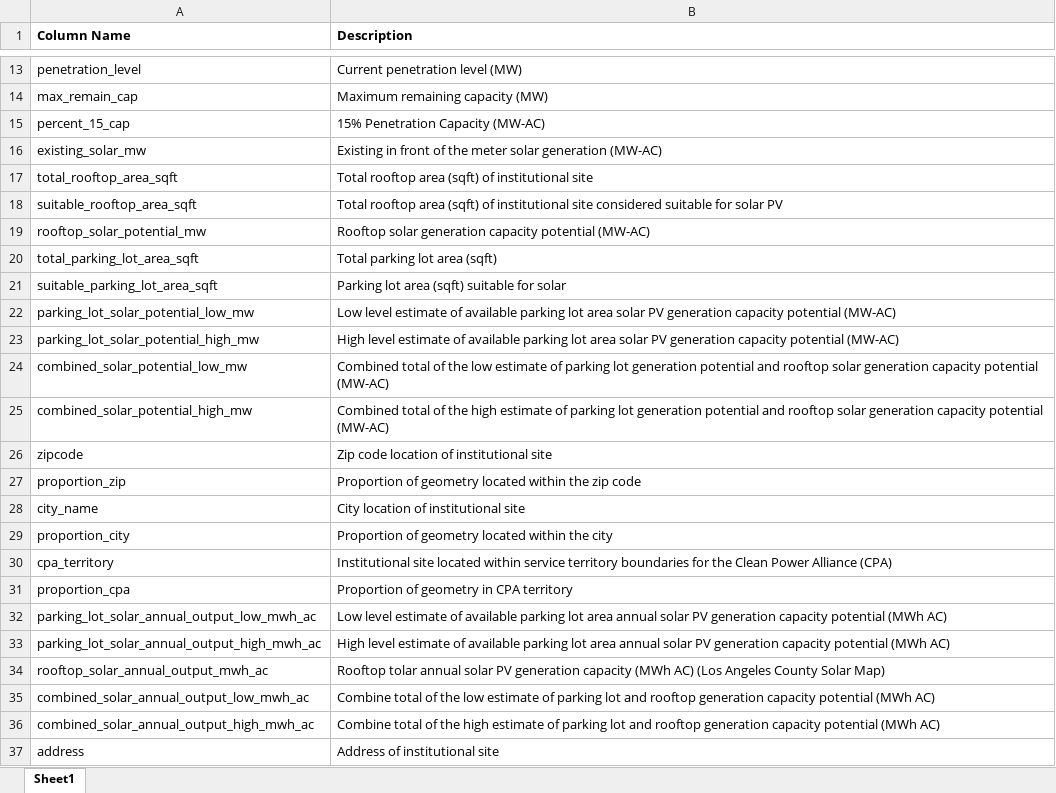
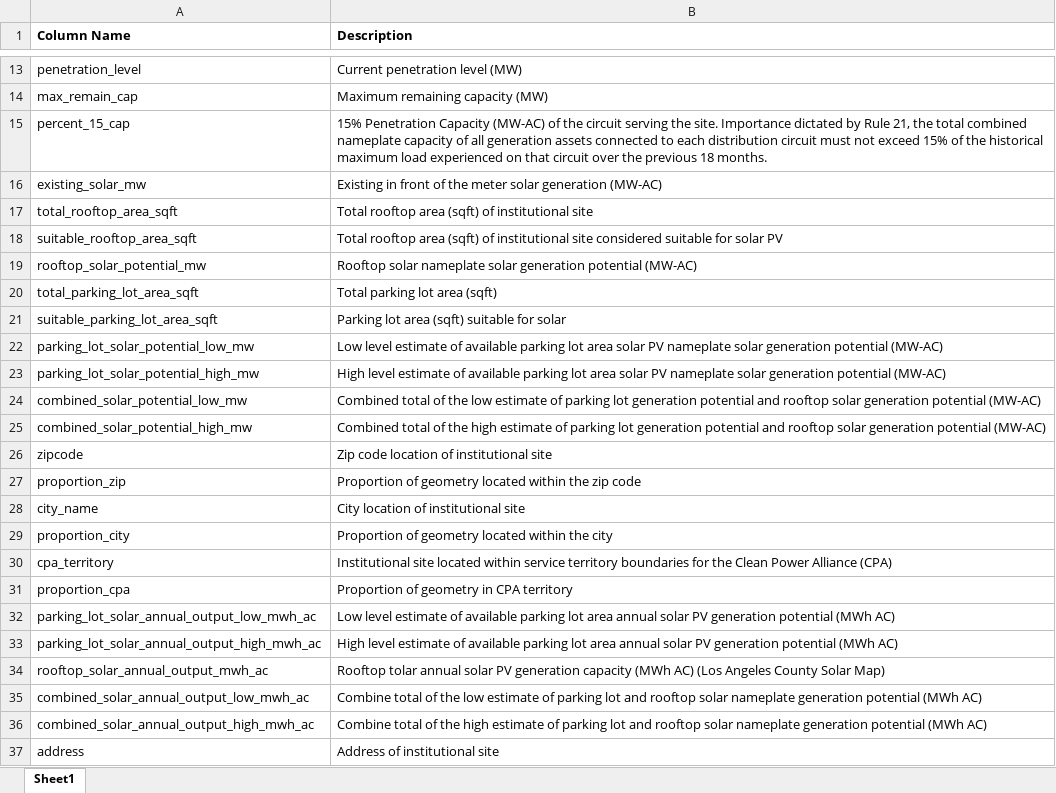
Before and after one commit to laurenstrug/solar-tool.github.io, an Excel workbook: download/institutional_sites_metadata.xlsx, sheet Sheet1, drawn as a sheet; only a part is shown, gaps mark what is left out; values as stored, in another font and other column widths than the file's, no borders; table styles not drawn; the diff names each change by its address in the sheet, - before the commit and + after, or states it on an @@ line.

Commit message:
capacity for circuit, potential for solar language change, client-side simplified excel js, updated images

```diff
--- a/download/institutional_sites_metadata.xlsx (sheet Sheet1)
+++ b/download/institutional_sites_metadata.xlsx (sheet Sheet1)
-B15 (Description): …Capacity (MW-AC)
+B15 (Description): …Capacity (MW-AC) of the circuit serving the site. Importance dictated by Rule 21, the total combined nameplate capacity of all generation assets connected to each distribution circuit must not exceed 15% of the historical maximum load experienced on that circuit over the previous 18 months.
-B19 (Description): Rooftop solar generation capacity potential (MW-AC)
+B19 (Description): Rooftop solar nameplate solar generation potential (MW-AC)
-B22 (Description): …solar PV generation capacity potential (MW-AC)
+B22 (Description): …solar PV nameplate solar generation potential (MW-AC)
-B23 (Description): …solar PV generation capacity potential (MW-AC)
+B23 (Description): …solar PV nameplate solar generation potential (MW-AC)
-B24 (Description): …solar generation capacity potential (MW-AC)
+B24 (Description): …solar generation potential (MW-AC)
-B25 (Description): …solar generation capacity potential (MW-AC)
+B25 (Description): …solar generation potential (MW-AC)
-B32 (Description): …PV generation capacity potential (MWh…
+B32 (Description): …PV generation potential (MWh…
-B33 (Description): …PV generation capacity potential (MWh…
+B33 (Description): …PV generation potential (MWh…
-B35 (Description): …and rooftop generation capacity potential (MWh…
+B35 (Description): …and rooftop solar nameplate generation potential (MWh…
-B36 (Description): …and rooftop generation capacity potential (MWh…
+B36 (Description): …and rooftop solar nameplate generation potential (MWh…
```
Also changed, not shown: download/com_solar_op_map_eligible_sites_02042021.xlsx, 19 other files.
